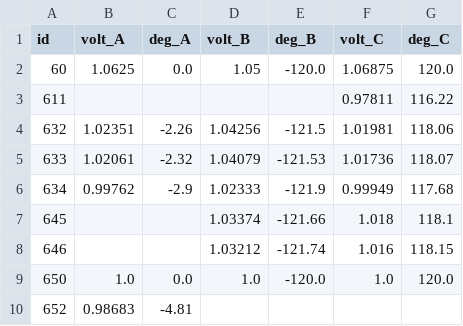
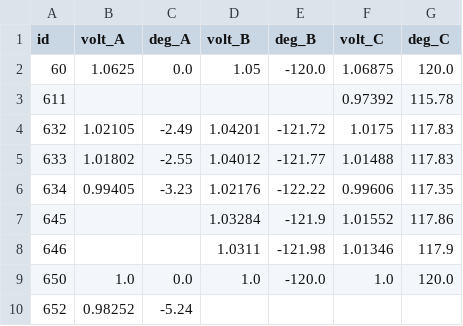
Before and after one commit to diegofdiaz/distributed_generation_proyect, a CSV file: caso_pi/sdpf_volts_pu10.csv, drawn as a sheet; only a part is shown; the diff covers the shown part only.

```diff
--- a/caso_pi/sdpf_volts_pu10.csv
+++ b/caso_pi/sdpf_volts_pu10.csv
@@ -2,9 +2,9 @@ id,volt_A,deg_A,volt_B,deg_B,volt_C,deg_C
 60,1.0625,0.0,1.05,-120.0,1.06875,120.0
-611,,,,,0.97811,116.22
-632,1.02351,-2.26,1.04256,-121.5,1.01981,118.06
-633,1.02061,-2.32,1.04079,-121.53,1.01736,118.07
-634,0.99762,-2.9,1.02333,-121.9,0.99949,117.68
-645,,,1.03374,-121.66,1.018,118.1
-646,,,1.03212,-121.74,1.016,118.15
+611,,,,,0.97392,115.78
+632,1.02105,-2.49,1.04201,-121.72,1.0175,117.83
+633,1.01802,-2.55,1.04012,-121.77,1.01488,117.83
+634,0.99405,-3.23,1.02176,-122.22,0.99606,117.35
+645,,,1.03284,-121.9,1.01552,117.86
+646,,,1.0311,-121.98,1.01346,117.9
 650,1.0,0.0,1.0,-120.0,1.0,120.0
-652,0.98683,-4.81,,,,
+652,0.98252,-5.24,,,,
```
Also changed, not shown: 28 edited cells elsewhere in this file, nombre_del_archivo.csv, nombre_del_archivo1.csv, 2 other files.
